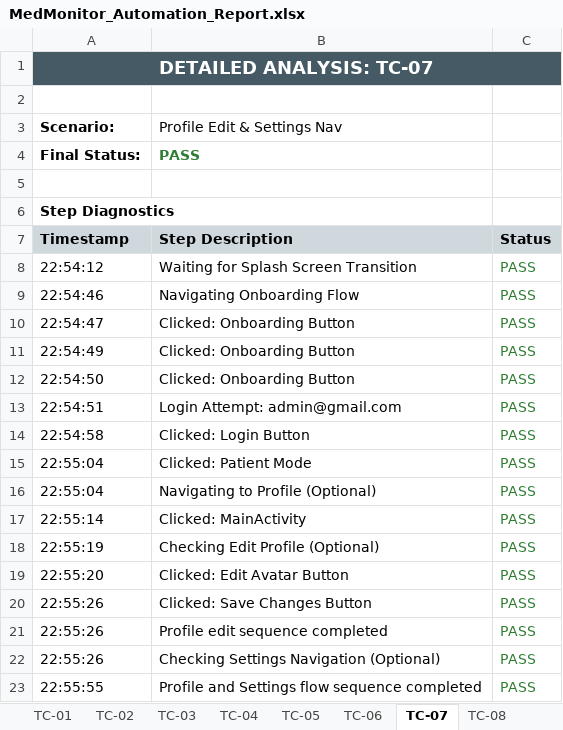
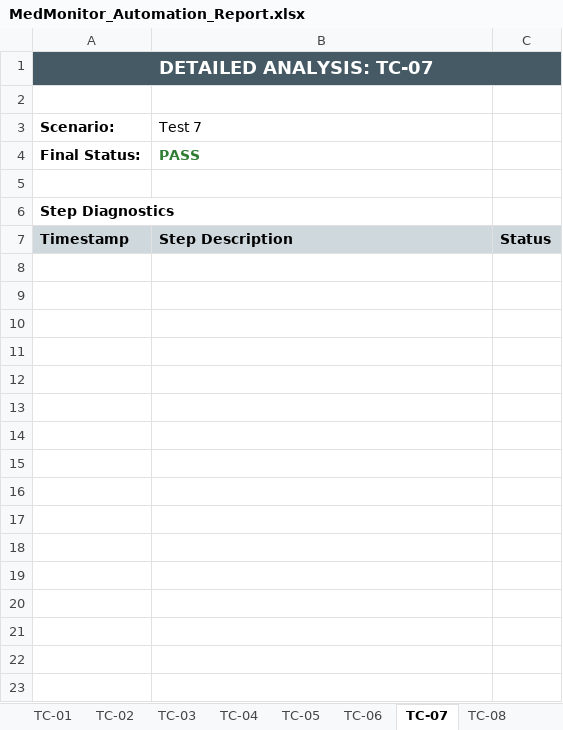
Before and after one commit to SrikeshK/MedMonitor-AI-Android, an Excel workbook: appium_tests/reports/MedMonitor_Automation_Report.xlsx, sheet TC-07, drawn as a sheet; values as stored, in another font and other column widths than the file's, no borders; the diff names each change by its address in the sheet, - before the commit and + after, or states it on an @@ line.

```diff
--- a/appium_tests/reports/MedMonitor_Automation_Report.xlsx (sheet TC-07)
+++ b/appium_tests/reports/MedMonitor_Automation_Report.xlsx (sheet TC-07)
-B3: Profile Edit & Settings Nav
+B3: Test 7
-row 8: 22:54:12 | Waiting for Splash Screen Transition | PASS
-row 9: 22:54:46 | Navigating Onboarding Flow | PASS
-row 10: 22:54:47 | Clicked: Onboarding Button | PASS
-row 11: 22:54:49 | Clicked: Onboarding Button | PASS
-row 12: 22:54:50 | Clicked: Onboarding Button | PASS
-row 13: 22:54:51 | Login Attempt: admin@gmail.com | PASS
-row 14: 22:54:58 | Clicked: Login Button | PASS
-row 15: 22:55:04 | Clicked: Patient Mode | PASS
-row 16: 22:55:04 | Navigating to Profile (Optional) | PASS
-row 17: 22:55:14 | Clicked: MainActivity | PASS
-row 18: 22:55:19 | Checking Edit Profile (Optional) | PASS
-row 19: 22:55:20 | Clicked: Edit Avatar Button | PASS
-row 20: 22:55:26 | Clicked: Save Changes Button | PASS
-row 21: 22:55:26 | Profile edit sequence completed | PASS
-row 22: 22:55:26 | Checking Settings Navigation (Optional) | PASS
-row 23: 22:55:55 | Profile and Settings flow sequence completed | PASS
```
Also changed, not shown: sheet TC-08, sheet TC-04, sheet TC-06, sheet TC-03, sheet TC-05, sheet Summary, 2 more sheets, docs/reports/MedMonitor_Test_Report.xlsx, 2 other files.
